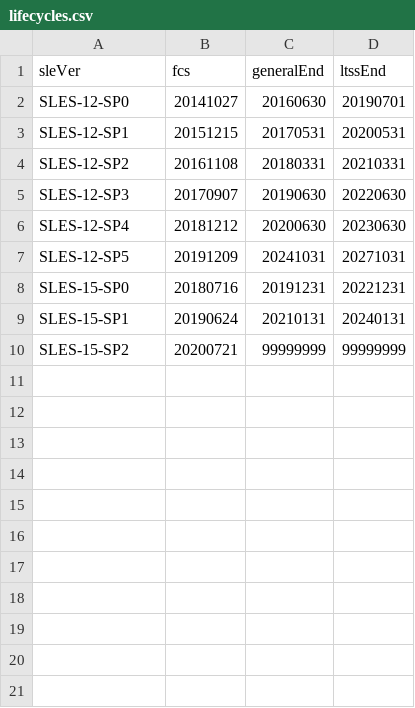
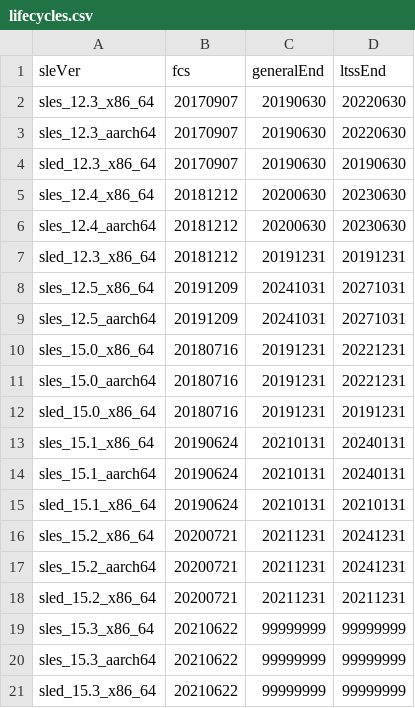
Before and after one commit to andavissuse/sca, a CSV file: susedata/lifecycles.csv, drawn as a sheet.

Commit message:
srs.dat:  remove duplicate lines lifecycles.csv: update to latest

```diff
--- a/susedata/lifecycles.csv
+++ b/susedata/lifecycles.csv
@@ -1,10 +1,21 @@
 sleVer,fcs,generalEnd,ltssEnd
-SLES-12-SP0,20141027,20160630,20190701
-SLES-12-SP1,20151215,20170531,20200531
-SLES-12-SP2,20161108,20180331,20210331
-SLES-12-SP3,20170907,20190630,20220630
-SLES-12-SP4,20181212,20200630,20230630
-SLES-12-SP5,20191209,20241031,20271031
-SLES-15-SP0,20180716,20191231,20221231
-SLES-15-SP1,20190624,20210131,20240131
-SLES-15-SP2,20200721,99999999,99999999
+sles_12.3_x86_64,20170907,20190630,20220630
+sles_12.3_aarch64,20170907,20190630,20220630
+sled_12.3_x86_64,20170907,20190630,20190630
+sles_12.4_x86_64,20181212,20200630,20230630
+sles_12.4_aarch64,20181212,20200630,20230630
+sled_12.3_x86_64,20181212,20191231,20191231
+sles_12.5_x86_64,20191209,20241031,20271031
+sles_12.5_aarch64,20191209,20241031,20271031
+sles_15.0_x86_64,20180716,20191231,20221231
+sles_15.0_aarch64,20180716,20191231,20221231
+sled_15.0_x86_64,20180716,20191231,20191231
+sles_15.1_x86_64,20190624,20210131,20240131
+sles_15.1_aarch64,20190624,20210131,20240131
+sled_15.1_x86_64,20190624,20210131,20210131
+sles_15.2_x86_64,20200721,20211231,20241231
+sles_15.2_aarch64,20200721,20211231,20241231
+sled_15.2_x86_64,20200721,20211231,20211231
+sles_15.3_x86_64,20210622,99999999,99999999
+sles_15.3_aarch64,20210622,99999999,99999999
+sled_15.3_x86_64,20210622,99999999,99999999
```
Also changed, not shown: 1 other file.
